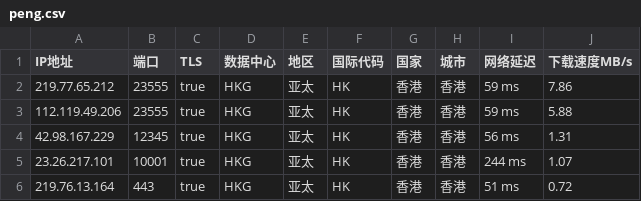
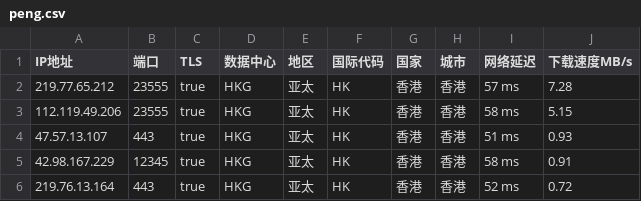
Before and after one commit to CEG1225/peng, a CSV file: peng.csv, drawn as a sheet.

Commit message:
PENG

```diff
--- a/peng.csv
+++ b/peng.csv
@@ -1,6 +1,6 @@
 IP地址,端口,TLS,数据中心,地区,国际代码,国家,城市,网络延迟,下载速度MB/s
-219.77.65.212,23555,true,HKG,亚太,HK,香港,香港,59 ms,7.86
-112.119.49.206,23555,true,HKG,亚太,HK,香港,香港,59 ms,5.88
-42.98.167.229,12345,true,HKG,亚太,HK,香港,香港,56 ms,1.31
-23.26.217.101,10001,true,HKG,亚太,HK,香港,香港,244 ms,1.07
-219.76.13.164,443,true,HKG,亚太,HK,香港,香港,51 ms,0.72
+219.77.65.212,23555,true,HKG,亚太,HK,香港,香港,57 ms,7.28
+112.119.49.206,23555,true,HKG,亚太,HK,香港,香港,58 ms,5.15
+47.57.13.107,443,true,HKG,亚太,HK,香港,香港,51 ms,0.93
+42.98.167.229,12345,true,HKG,亚太,HK,香港,香港,58 ms,0.91
+219.76.13.164,443,true,HKG,亚太,HK,香港,香港,52 ms,0.72
```
Also changed, not shown: 2 other files.
